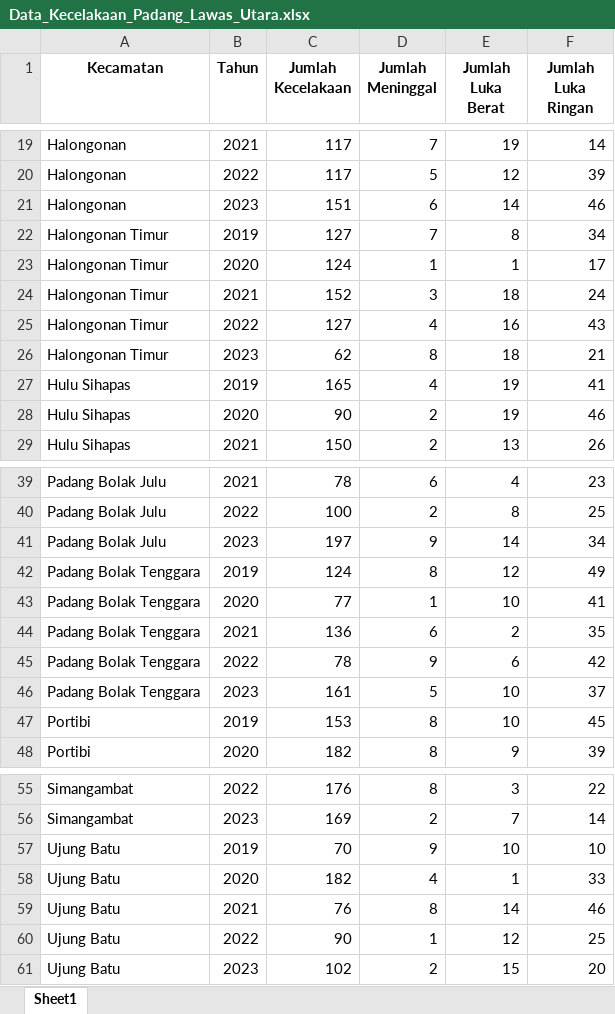
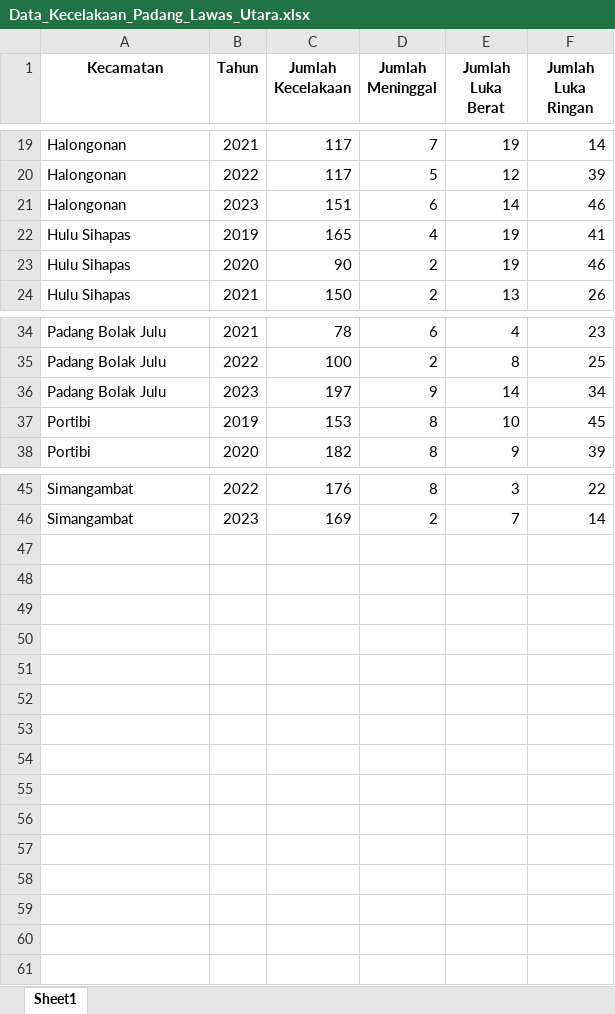
Before and after one commit to hizamruljaen123/apps_khopipah, an Excel workbook: web/data/Data_Kecelakaan_Padang_Lawas_Utara.xlsx, sheet Sheet1, drawn as a sheet; only a part is shown, gaps mark what is left out; values as stored, in another font and other column widths than the file's, no borders; the diff names each change by its address in the sheet, - before the commit and + after, or states it on an @@ line.

```diff
--- a/web/data/Data_Kecelakaan_Padang_Lawas_Utara.xlsx (sheet Sheet1)
+++ b/web/data/Data_Kecelakaan_Padang_Lawas_Utara.xlsx (sheet Sheet1)
-row 22: Halongonan Timur | 2019 | 127 | 7 | 8 | 34
-row 23: Halongonan Timur | 2020 | 124 | 1 | 1 | 17
-row 24: Halongonan Timur | 2021 | 152 | 3 | 18 | 24
-row 25: Halongonan Timur | 2022 | 127 | 4 | 16 | 43
-row 26: Halongonan Timur | 2023 | 62 | 8 | 18 | 21
-row 42: Padang Bolak Tenggara | 2019 | 124 | 8 | 12 | 49
-row 43: Padang Bolak Tenggara | 2020 | 77 | 1 | 10 | 41
-row 44: Padang Bolak Tenggara | 2021 | 136 | 6 | 2 | 35
-row 45: Padang Bolak Tenggara | 2022 | 78 | 9 | 6 | 42
-row 46: Padang Bolak Tenggara | 2023 | 161 | 5 | 10 | 37
-row 57: Ujung Batu | 2019 | 70 | 9 | 10 | 10
-row 58: Ujung Batu | 2020 | 182 | 4 | 1 | 33
-row 59: Ujung Batu | 2021 | 76 | 8 | 14 | 46
-row 60: Ujung Batu | 2022 | 90 | 1 | 12 | 25
-row 61: Ujung Batu | 2023 | 102 | 2 | 15 | 20
```
Also changed, not shown: web/data/Hasil_Klastering_Kecelakaan_Padang_Lawas_Utara.xlsx, 3 other files.
